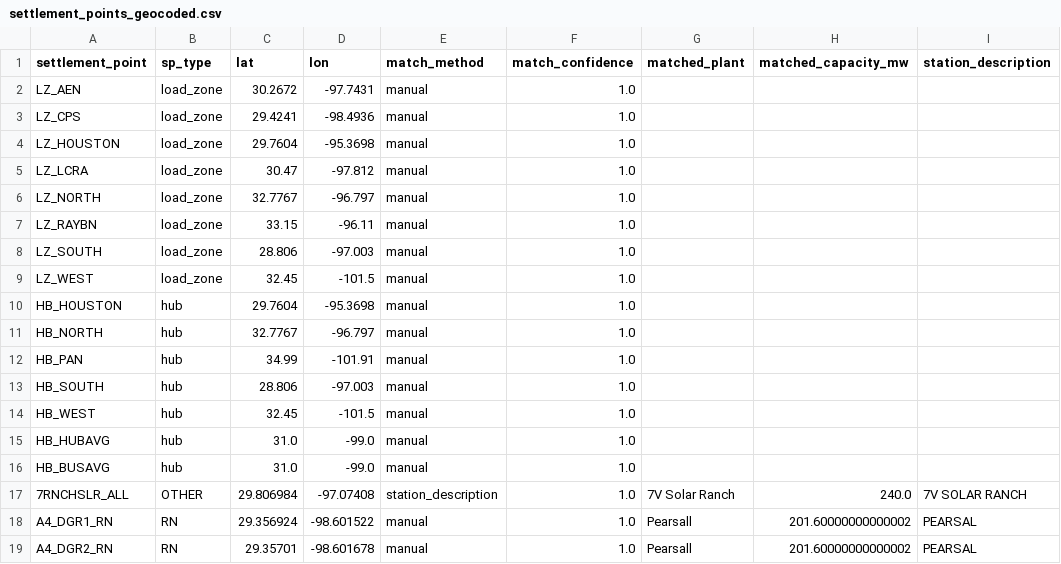
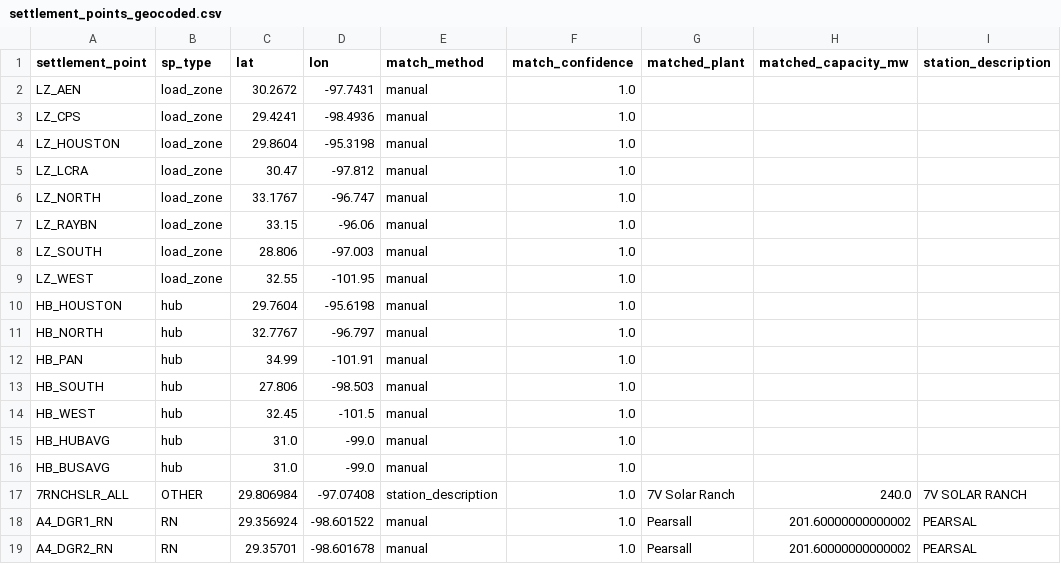
Before and after one commit to vergeman/ercotcongestion, a CSV file: data/processed/settlement_points_geocoded.csv, drawn as a sheet; only a part is shown; the diff names each change by its address in the sheet, - before the commit and + after, or states it on an @@ line.

Commit message:
fix(data): adjust hub and lz coordinates to avoid map overlap

```diff
--- a/data/processed/settlement_points_geocoded.csv
+++ b/data/processed/settlement_points_geocoded.csv
-C4 (lat): 29.7604
+C4 (lat): 29.8604
-D4 (lon): -95.3698
+D4 (lon): -95.3198
-C6 (lat): 32.7767
+C6 (lat): 33.1767
-D6 (lon): -96.797
+D6 (lon): -96.747
-D7 (lon): -96.11
+D7 (lon): -96.06
-C9 (lat): 32.45
+C9 (lat): 32.55
-D9 (lon): -101.5
+D9 (lon): -101.95
-D10 (lon): -95.3698
+D10 (lon): -95.6198
-C13 (lat): 28.806
+C13 (lat): 27.806
-D13 (lon): -97.003
+D13 (lon): -98.503
```
Also changed, not shown: 1 other file.
